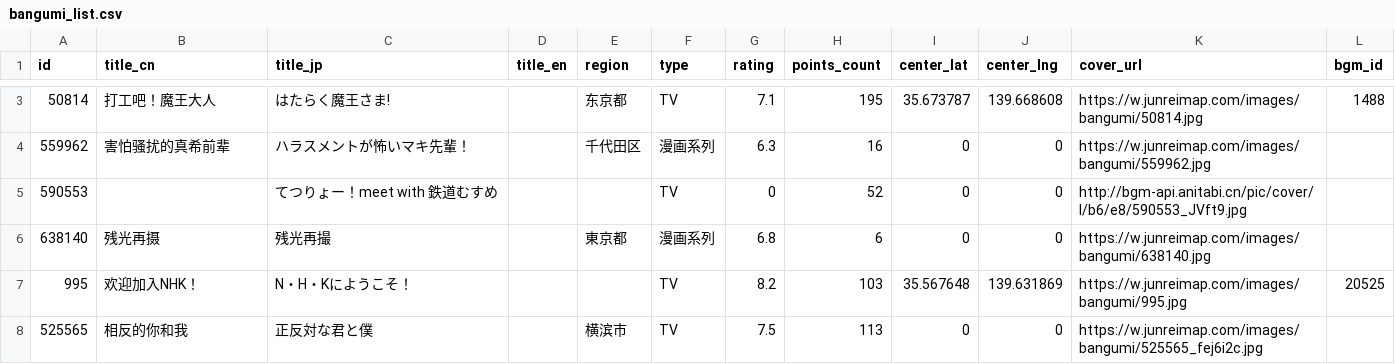
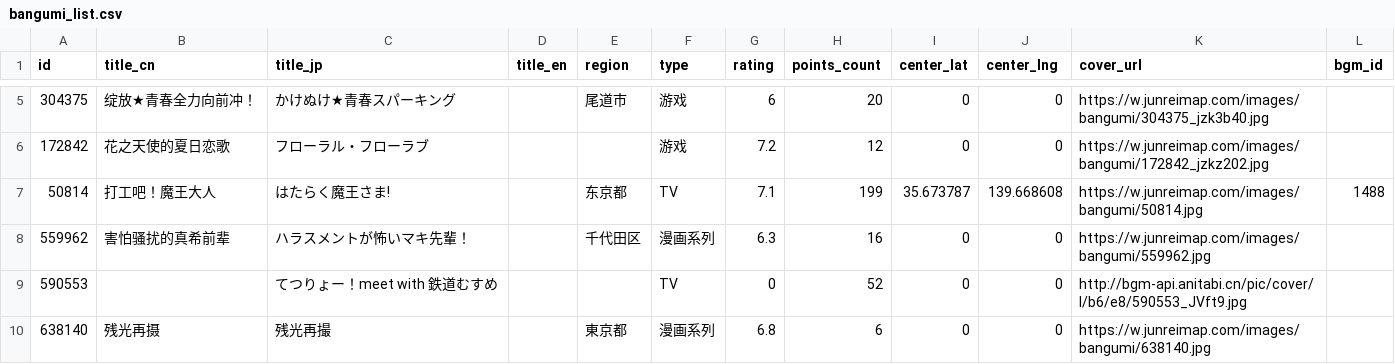
Before and after one commit to Xmader/anitabi_backup, a CSV file: data/bangumi_list.csv, drawn as a sheet; only a part is shown, gaps mark what is left out; the shorter side is filled out with more unchanged rows; the diff covers the shown part only.

```diff
--- a/data/bangumi_list.csv
+++ b/data/bangumi_list.csv
@@ -3,2 +5,4 @@
-50814,打工吧！魔王大人,はたらく魔王さま!,,东京都,TV,7.1,195,35.673787,139.668608,https://w.junreimap.com/images/bangumi/50814.jpg,1488
+304375,绽放★青春全力向前冲！,かけぬけ★青春スパーキング,,尾道市,游戏,6,20,0,0,https://w.junreimap.com/images/bangumi/304375_jzk3b40.jpg,
+172842,花之天使的夏日恋歌,フローラル・フローラブ,,,游戏,7.2,12,0,0,https://w.junreimap.com/images/bangumi/172842_jzkz202.jpg,
+50814,打工吧！魔王大人,はたらく魔王さま!,,东京都,TV,7.1,199,35.673787,139.668608,https://w.junreimap.com/images/bangumi/50814.jpg,1488
 559962,害怕骚扰的真希前辈,ハラスメントが怖いマキ先輩！,,千代田区,漫画系列,6.3,16,0,0,https://w.junreimap.com/images/bangumi/559962.jpg,
```
Also changed, not shown: 1 added row, 3 removed rows, 1 moved row and 1 edited cell elsewhere in this file, 51 other files.
